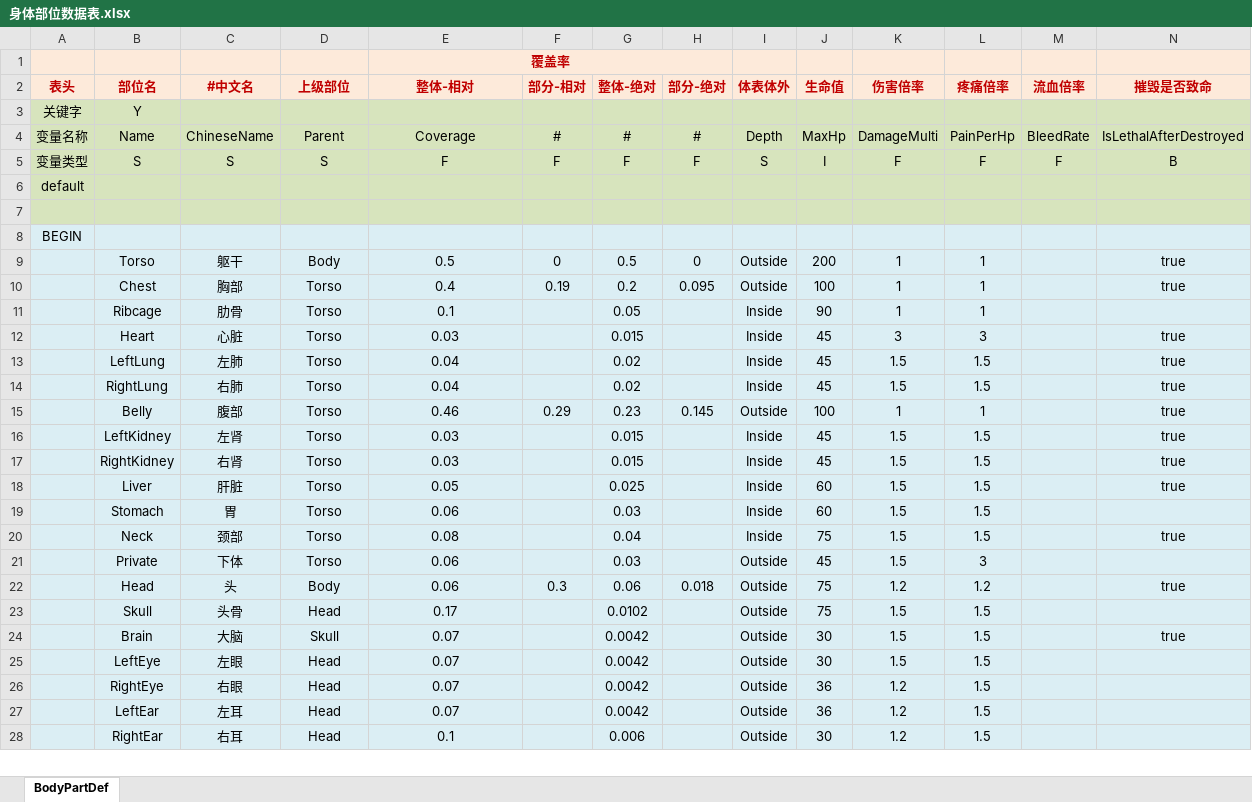
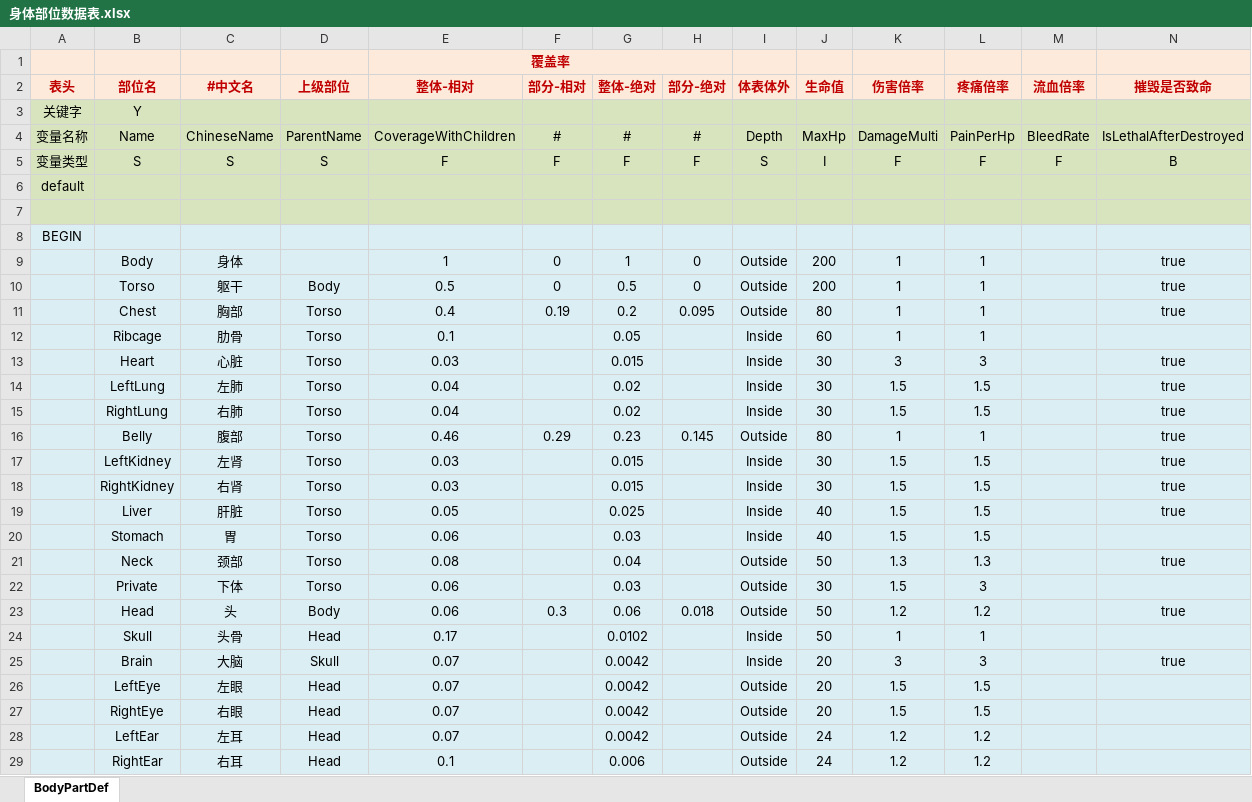
Before and after one commit to potsh/Gongfu-World, an Excel workbook: Assets/Data/excel/身体部位数据表.xlsx, sheet BodyPartDef, drawn as a sheet; only a part is shown; values as stored, in another font and other column widths than the file's, no borders; conditional formats not drawn; addresses are those after the commit; rows hold the shown columns only; the diff covers the shown part only; the diff names each change by its address in the sheet, - before the commit and + after, or states it on an @@ line.

```diff
--- a/Assets/Data/excel/身体部位数据表.xlsx (sheet BodyPartDef)
+++ b/Assets/Data/excel/身体部位数据表.xlsx (sheet BodyPartDef)
-D4 (上级部位): Parent
+D4 (上级部位): ParentName
-E4 (整体-相对): Coverage
+E4 (整体-相对): CoverageWithChildren
+row 9:  | Body | 身体 |  | 1 | 0 | 1 | 0 | Outside | 200 | 1 | 1 |  | true
-J11 (生命值): 100
+J11 (生命值): 80
-J12 (生命值): 90
+J12 (生命值): 60
-J13:J15 (生命值): 45
+J13:J15 (生命值): 30
-J16 (生命值): 100
+J16 (生命值): 80
-J17:J18 (生命值): 45
+J17:J18 (生命值): 30
-J19:J20 (生命值): 60
+J19:J20 (生命值): 40
-I21 (体表体外): Inside
+I21 (体表体外): Outside
-J21 (生命值): 75
+J21 (生命值): 50
-K21 (伤害倍率): 1.5
+K21 (伤害倍率): 1.3
-L21 (疼痛倍率): 1.5
+L21 (疼痛倍率): 1.3
-J22 (生命值): 45
+J22 (生命值): 30
-J23:J24 (生命值): 75
+J23:J24 (生命值): 50
-I24:I25 (体表体外): Outside
+I24:I25 (体表体外): Inside
-K24 (伤害倍率): 1.5
+K24 (伤害倍率): 1
-L24 (疼痛倍率): 1.5
+L24 (疼痛倍率): 1
-J25:J26 (生命值): 30
+J25:J26 (生命值): 20
-K25 (伤害倍率): 1.5
+K25 (伤害倍率): 3
-L25 (疼痛倍率): 1.5
+L25 (疼痛倍率): 3
-J27 (生命值): 36
+J27 (生命值): 20
-K27 (伤害倍率): 1.2
+K27 (伤害倍率): 1.5
-J28 (生命值): 36
+J28 (生命值): 24
-L28:L29 (疼痛倍率): 1.5
+L28:L29 (疼痛倍率): 1.2
-J29 (生命值): 30
+J29 (生命值): 24
```
Also changed, not shown: 10 edited cells elsewhere in this sheet, Assets/Data/excel/功法数据表.xlsx, Assets/Data/excel/角色数据表.xlsx, 22 other files.
